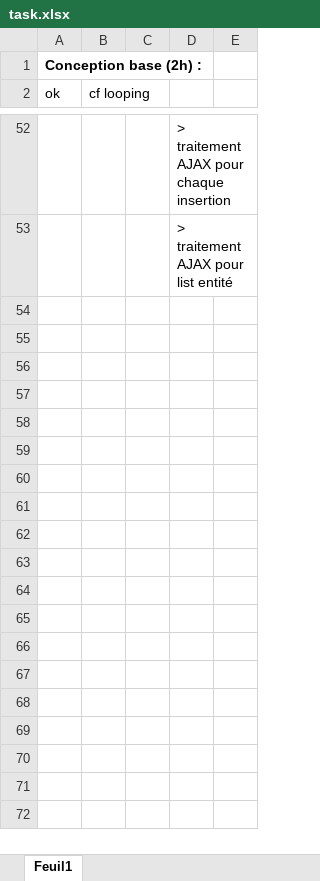
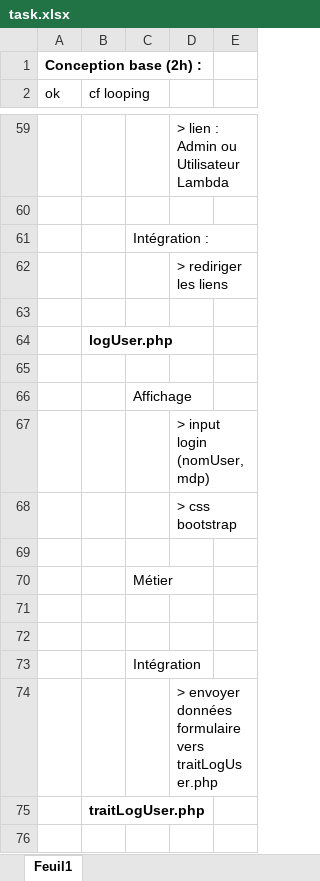
Before and after one commit to KiadyManohisoa/Th-, an Excel workbook: todo/task.xlsx, sheet Feuil1, drawn as a sheet; only a part is shown, gaps mark what is left out; values as stored, in another font and other column widths than the file's, no borders; addresses are those after the commit; the diff covers the shown part only; the diff names each change by its address in the sheet, - before the commit and + after, or states it on an @@ line.

```diff
--- a/todo/task.xlsx (sheet Feuil1)
+++ b/todo/task.xlsx (sheet Feuil1)
-D59: > traitement AJAX pour chaque insertion
+D59: > lien : Admin ou Utilisateur Lambda
+row 60: (empty)
+row 61:  |  | Intégration :
-D62: > traitement AJAX pour list entité
+D62: > rediriger les liens
+row 63: (empty)
+row 64:  | logUser.php
+row 65: (empty)
+row 66:  |  | Affichage
+row 67:  |  |  | > input login (nomUser, mdp)
+row 68:  |  |  | > css bootstrap
+row 69: (empty)
+row 70:  |  | Métier
+row 71: (empty)
+row 72: (empty)
+row 73:  |  | Intégration
+row 74:  |  |  | > envoyer données formulaire vers traitLogUser.php
+row 75:  | traitLogUser.php
+row 76: (empty)
```
Also changed, not shown: 18 added rows, 2 removed rows and 9 edited cells elsewhere in this sheet, 13 other files.
